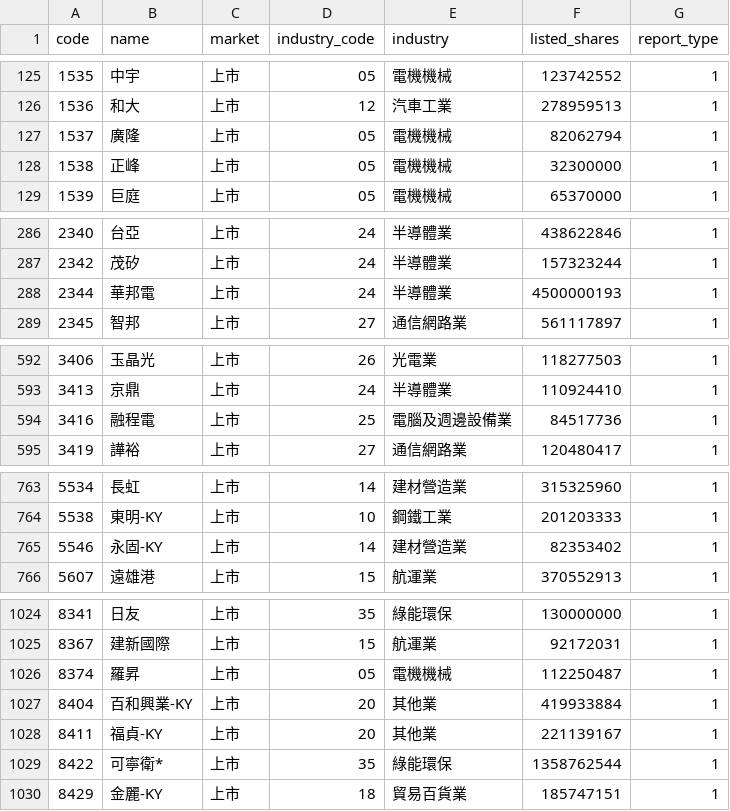
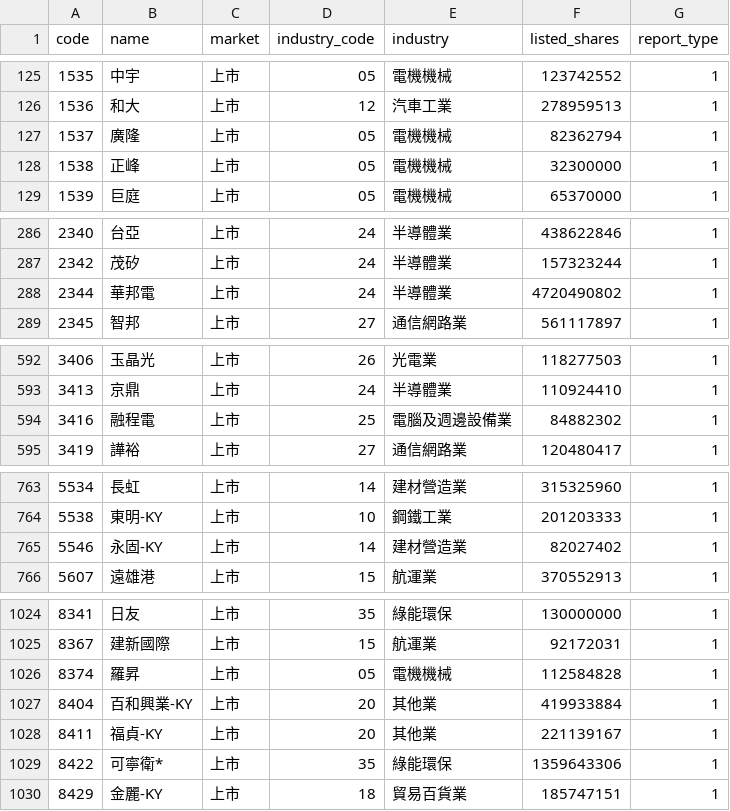
Before and after one commit to cayman-ai/tw-stock-data, a CSV file: data/history/companies.csv, drawn as a sheet; only a part is shown, gaps mark what is left out; the diff covers the shown part only.

```diff
--- a/data/history/companies.csv
+++ b/data/history/companies.csv
@@ -126,3 +126,3 @@ code,name,market,industry_code,industry,listed_shares,report_type
 1536,和大,上市,12,汽車工業,278959513,1
-1537,廣隆,上市,05,電機機械,82062794,1
+1537,廣隆,上市,05,電機機械,82362794,1
 1538,正峰,上市,05,電機機械,32300000,1
@@ -287,3 +287,3 @@ code,name,market,industry_code,industry,listed_shares,report_type
 2342,茂矽,上市,24,半導體業,157323244,1
-2344,華邦電,上市,24,半導體業,4500000193,1
+2344,華邦電,上市,24,半導體業,4720490802,1
 2345,智邦,上市,27,通信網路業,561117897,1
@@ -593,3 +593,3 @@ code,name,market,industry_code,industry,listed_shares,report_type
 3413,京鼎,上市,24,半導體業,110924410,1
-3416,融程電,上市,25,電腦及週邊設備業,84517736,1
+3416,融程電,上市,25,電腦及週邊設備業,84882302,1
 3419,譁裕,上市,27,通信網路業,120480417,1
@@ -764,3 +764,3 @@ code,name,market,industry_code,industry,listed_shares,report_type
 5538,東明-KY,上市,10,鋼鐵工業,201203333,1
-5546,永固-KY,上市,14,建材營造業,82353402,1
+5546,永固-KY,上市,14,建材營造業,82027402,1
 5607,遠雄港,上市,15,航運業,370552913,1
@@ -1025,6 +1025,6 @@ code,name,market,industry_code,industry,listed_shares,report_type
 8367,建新國際,上市,15,航運業,92172031,1
-8374,羅昇,上市,05,電機機械,112250487,1
+8374,羅昇,上市,05,電機機械,112584828,1
 8404,百和興業-KY,上市,20,其他業,419933884,1
 8411,福貞-KY,上市,20,其他業,221139167,1
-8422,可寧衛*,上市,35,綠能環保,1358762544,1
+8422,可寧衛*,上市,35,綠能環保,1359643306,1
 8429,金麗-KY,上市,18,貿易百貨業,185747151,1
```
Also changed, not shown: 11 edited cells elsewhere in this file, data/history/dividends.csv, data/latest/prices.csv, 6 other files.
